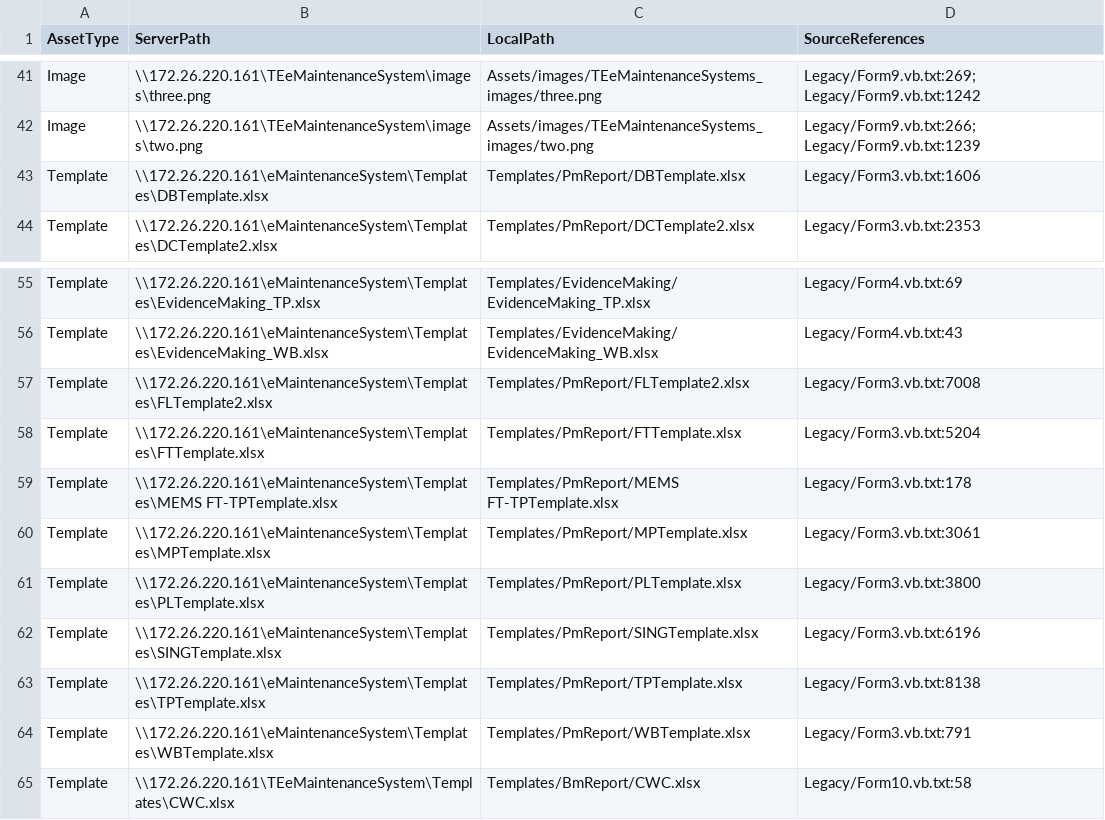
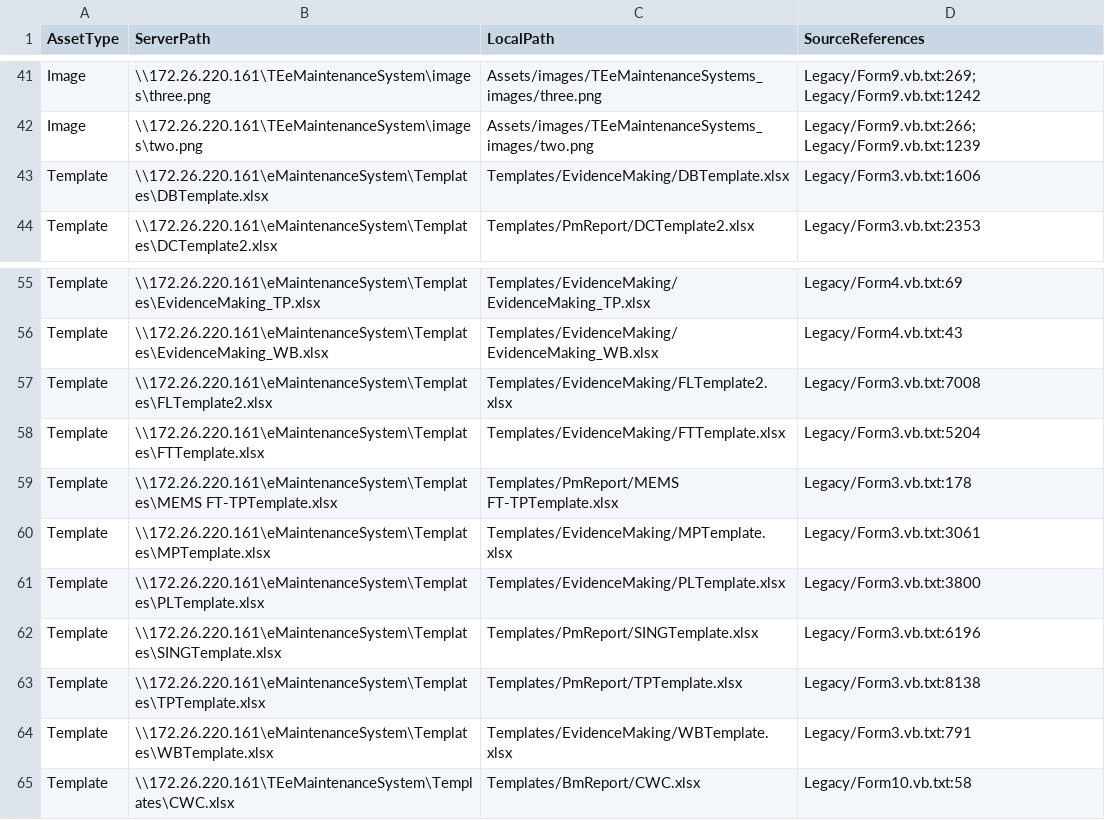
Before and after one commit to juanskieee/MachineKarteWebCore, a CSV file: Documentation/LEGACY_REPORT_ASSETS.csv, drawn as a sheet; only a part is shown, gaps mark what is left out.

Commit message:
fix: correct report mappings, image placement, and Excel/PDF exports

```diff
--- a/Documentation/LEGACY_REPORT_ASSETS.csv
+++ b/Documentation/LEGACY_REPORT_ASSETS.csv
@@ -42,3 +42,3 @@
 "Image","\\172.26.220.161\TEeMaintenanceSystem\images\two.png","Assets/images/TEeMaintenanceSystems_images/two.png","Legacy/Form9.vb.txt:266; Legacy/Form9.vb.txt:1239"
-"Template","\\172.26.220.161\eMaintenanceSystem\Templates\DBTemplate.xlsx","Templates/PmReport/DBTemplate.xlsx","Legacy/Form3.vb.txt:1606"
+"Template","\\172.26.220.161\eMaintenanceSystem\Templates\DBTemplate.xlsx","Templates/EvidenceMaking/DBTemplate.xlsx","Legacy/Form3.vb.txt:1606"
 "Template","\\172.26.220.161\eMaintenanceSystem\Templates\DCTemplate2.xlsx","Templates/PmReport/DCTemplate2.xlsx","Legacy/Form3.vb.txt:2353"
@@ -56,10 +56,10 @@
 "Template","\\172.26.220.161\eMaintenanceSystem\Templates\EvidenceMaking_WB.xlsx","Templates/EvidenceMaking/EvidenceMaking_WB.xlsx","Legacy/Form4.vb.txt:43"
-"Template","\\172.26.220.161\eMaintenanceSystem\Templates\FLTemplate2.xlsx","Templates/PmReport/FLTemplate2.xlsx","Legacy/Form3.vb.txt:7008"
-"Template","\\172.26.220.161\eMaintenanceSystem\Templates\FTTemplate.xlsx","Templates/PmReport/FTTemplate.xlsx","Legacy/Form3.vb.txt:5204"
+"Template","\\172.26.220.161\eMaintenanceSystem\Templates\FLTemplate2.xlsx","Templates/EvidenceMaking/FLTemplate2.xlsx","Legacy/Form3.vb.txt:7008"
+"Template","\\172.26.220.161\eMaintenanceSystem\Templates\FTTemplate.xlsx","Templates/EvidenceMaking/FTTemplate.xlsx","Legacy/Form3.vb.txt:5204"
 "Template","\\172.26.220.161\eMaintenanceSystem\Templates\MEMS FT-TPTemplate.xlsx","Templates/PmReport/MEMS FT-TPTemplate.xlsx","Legacy/Form3.vb.txt:178"
-"Template","\\172.26.220.161\eMaintenanceSystem\Templates\MPTemplate.xlsx","Templates/PmReport/MPTemplate.xlsx","Legacy/Form3.vb.txt:3061"
-"Template","\\172.26.220.161\eMaintenanceSystem\Templates\PLTemplate.xlsx","Templates/PmReport/PLTemplate.xlsx","Legacy/Form3.vb.txt:3800"
+"Template","\\172.26.220.161\eMaintenanceSystem\Templates\MPTemplate.xlsx","Templates/EvidenceMaking/MPTemplate.xlsx","Legacy/Form3.vb.txt:3061"
+"Template","\\172.26.220.161\eMaintenanceSystem\Templates\PLTemplate.xlsx","Templates/EvidenceMaking/PLTemplate.xlsx","Legacy/Form3.vb.txt:3800"
 "Template","\\172.26.220.161\eMaintenanceSystem\Templates\SINGTemplate.xlsx","Templates/PmReport/SINGTemplate.xlsx","Legacy/Form3.vb.txt:6196"
 "Template","\\172.26.220.161\eMaintenanceSystem\Templates\TPTemplate.xlsx","Templates/PmReport/TPTemplate.xlsx","Legacy/Form3.vb.txt:8138"
-"Template","\\172.26.220.161\eMaintenanceSystem\Templates\WBTemplate.xlsx","Templates/PmReport/WBTemplate.xlsx","Legacy/Form3.vb.txt:791"
+"Template","\\172.26.220.161\eMaintenanceSystem\Templates\WBTemplate.xlsx","Templates/EvidenceMaking/WBTemplate.xlsx","Legacy/Form3.vb.txt:791"
 "Template","\\172.26.220.161\TEeMaintenanceSystem\Templates\CWC.xlsx","Templates/BmReport/CWC.xlsx","Legacy/Form10.vb.txt:58"
```
Also changed, not shown: 22 other files.
